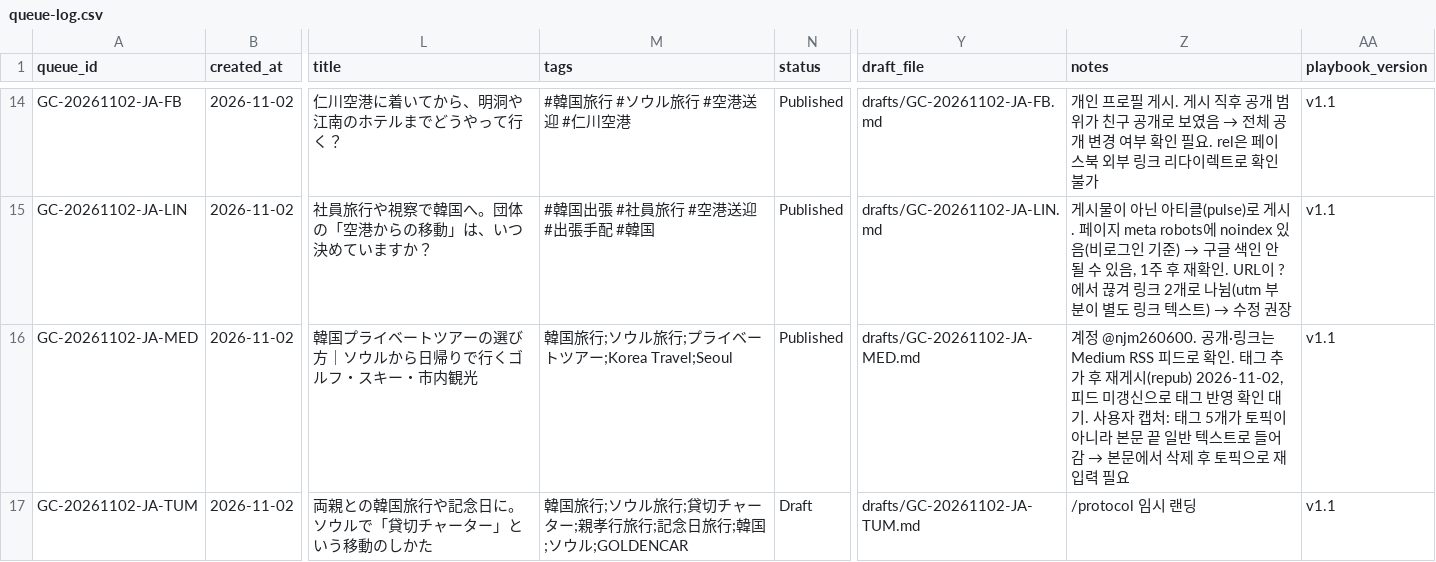
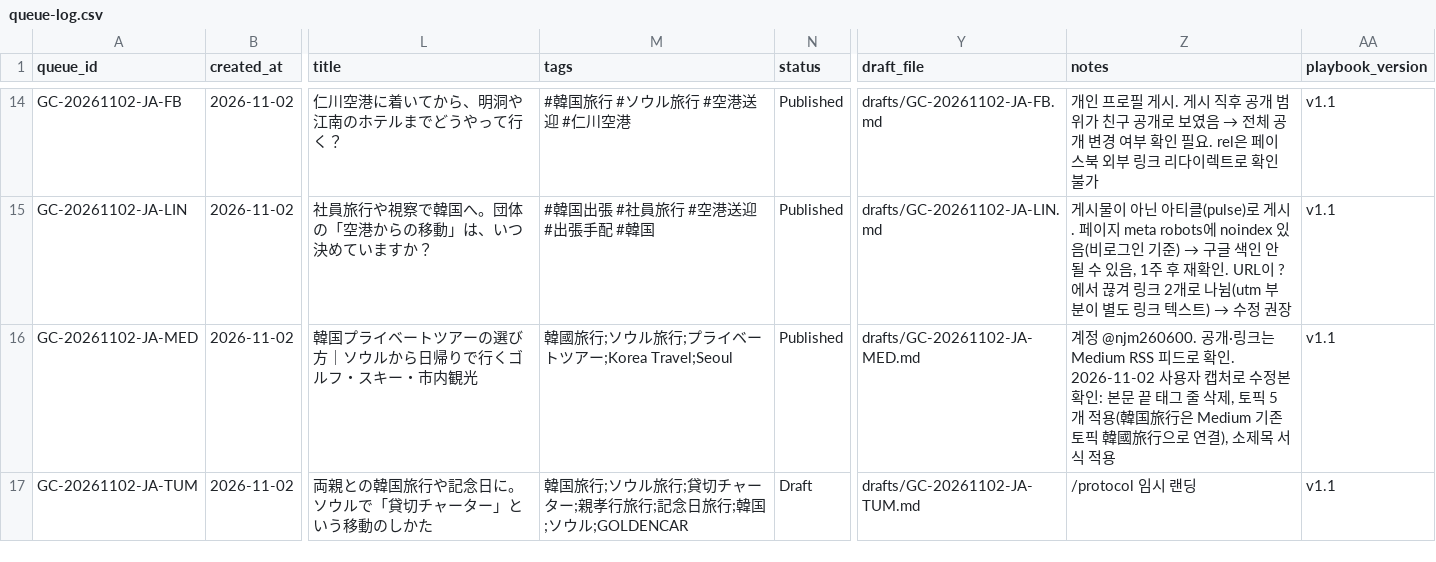
Before and after one commit to NJM-hub/NJM, a CSV file: .claude/skills/goldencar-backlink/queue-log.csv, drawn as a sheet; only a part is shown, gaps mark what is left out; the diff names each change by its address in the sheet, - before the commit and + after, or states it on an @@ line.

```diff
--- a/.claude/skills/goldencar-backlink/queue-log.csv
+++ b/.claude/skills/goldencar-backlink/queue-log.csv
-M16 (tags): 韓国旅行;ソウル旅行;プライベートツアー;Korea Travel;Seoul
+M16 (tags): 韓國旅行;ソウル旅行;プライベートツアー;Korea Travel;Seoul
@@ Z16 (notes): …확인. 태그 추가 후 재게시(repub) 2026-11-02, 피드 미갱신으로 태그 반영 확인 대기. 사용자 캡처: 태그 5개가 토픽이 아니라 본문 끝 일반 텍스트로 들어감 → 본문에서 삭제 후 토픽으로 재입력 필요 → …확인. 2026-11-02 사용자 캡처로 수정본 확인: 본문 끝 태그 줄 삭제, 토픽 5개 적용(韓国旅行은 Medium 기존 토픽 韓國旅行으로 연결), 소제목 서식 적용 @@
```
